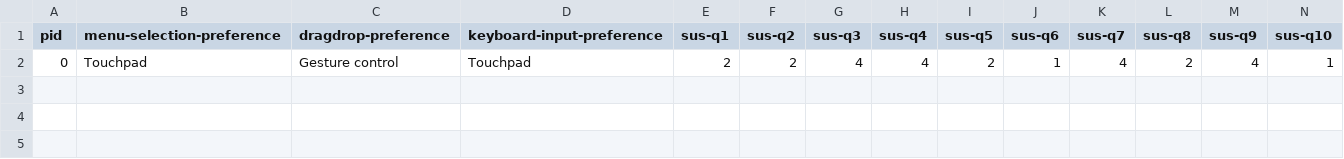
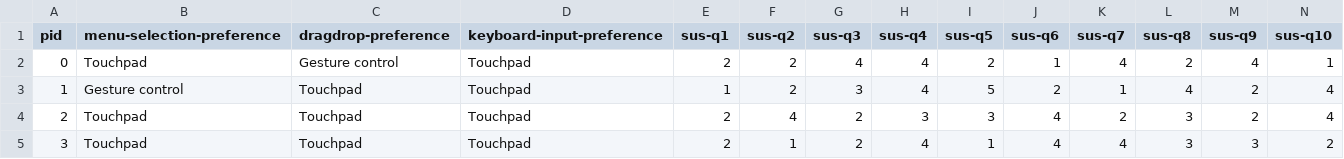
Before and after one commit to Tanimal19/gesture_desktop_control, a CSV file: evaluation_analysis/questionnaire_filtered.csv, drawn as a sheet; only a part is shown; rows hold the shown columns only; the diff names each change by its address in the sheet, - before the commit and + after, or states it on an @@ line.

```diff
--- a/evaluation_analysis/questionnaire_filtered.csv
+++ b/evaluation_analysis/questionnaire_filtered.csv
+row 3: 1 | Gesture control | Touchpad | Touchpad | 1 | 2 | 3 | 4 | 5 | 2 | 1 | 4 | 2 | 4
+row 4: 2 | Touchpad | Touchpad | Touchpad | 2 | 4 | 2 | 3 | 3 | 4 | 2 | 3 | 2 | 4
+row 5: 3 | Touchpad | Touchpad | Touchpad | 2 | 1 | 2 | 4 | 1 | 4 | 4 | 3 | 3 | 2
```
Also changed, not shown: 11 other files.
